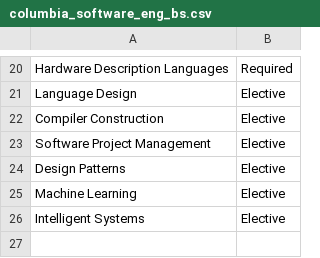
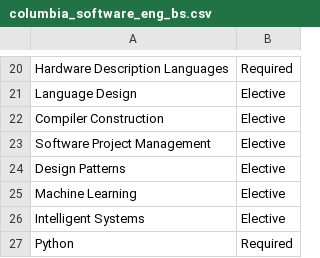
Before and after one commit to emagraceni/EduJobBridge, a CSV file: data/columbia_software_eng_bs.csv, drawn as a sheet; only a part is shown, gaps mark what is left out.

```diff
--- a/data/columbia_software_eng_bs.csv
+++ b/data/columbia_software_eng_bs.csv
@@ -26 +26,2 @@ Machine Learning,Elective
 Intelligent Systems,Elective
+Python,Required
```
Also changed, not shown: data/columbia_cs_bs.csv, data/pace_software_eng_bs.csv, 11 other files.
